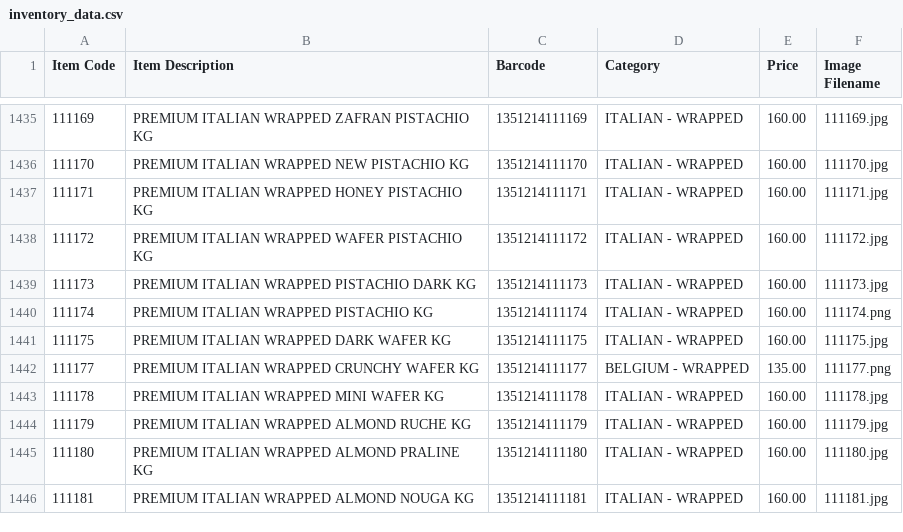
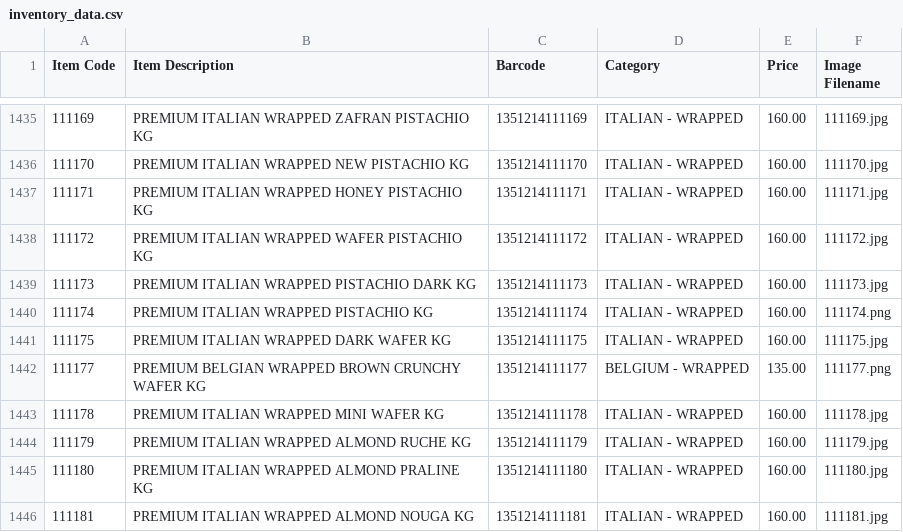
Before and after one commit to inventory-choco/inventory-catalogue-website, a CSV file: inventory_data.csv, drawn as a sheet; only a part is shown, gaps mark what is left out.

Commit message:
Update inventory_data.csv

```diff
--- a/inventory_data.csv
+++ b/inventory_data.csv
@@ -1441,3 +1441,3 @@
 111175,PREMIUM ITALIAN WRAPPED DARK WAFER KG,1351214111175,ITALIAN - WRAPPED,160.00,111175.jpg
-111177,PREMIUM ITALIAN WRAPPED CRUNCHY WAFER KG,1351214111177,BELGIUM - WRAPPED,135.00,111177.png
+111177,PREMIUM BELGIAN WRAPPED BROWN CRUNCHY WAFER KG,1351214111177,BELGIUM - WRAPPED,135.00,111177.png
 111178,PREMIUM ITALIAN WRAPPED MINI WAFER  KG,1351214111178,ITALIAN - WRAPPED,160.00,111178.jpg
```
